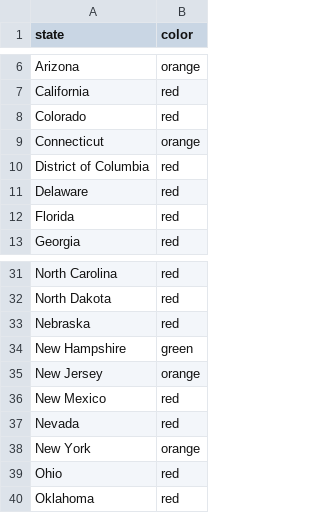
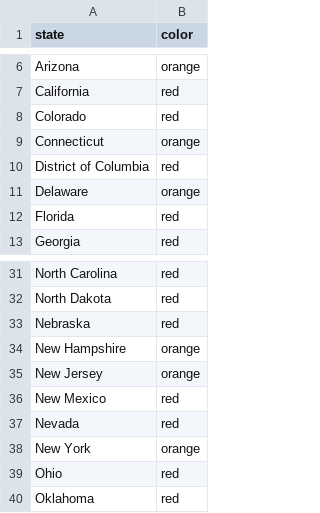
Before and after one commit to necsi/cases_deaths_hosps, a CSV file: USStateColors.csv, drawn as a sheet; only a part is shown, gaps mark what is left out.

```diff
--- a/USStateColors.csv
+++ b/USStateColors.csv
@@ -10,3 +10,3 @@ Connecticut,orange
 District of Columbia,red
-Delaware,red
+Delaware,orange
 Florida,red
@@ -33,3 +33,3 @@ North Dakota,red
 Nebraska,red
-New Hampshire,green
+New Hampshire,orange
 New Jersey,orange
```
Also changed, not shown: 1 other file.
